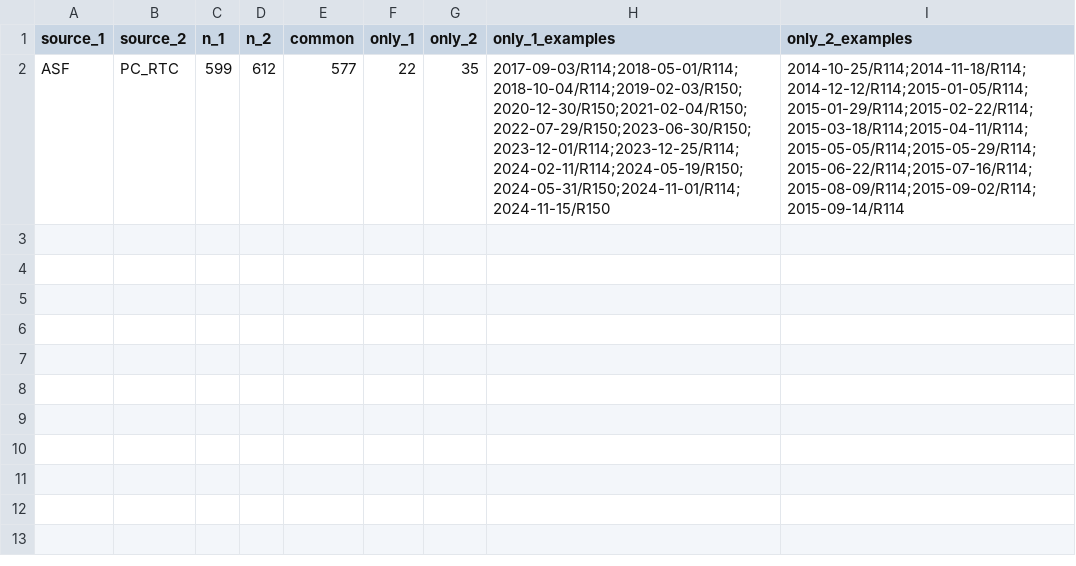
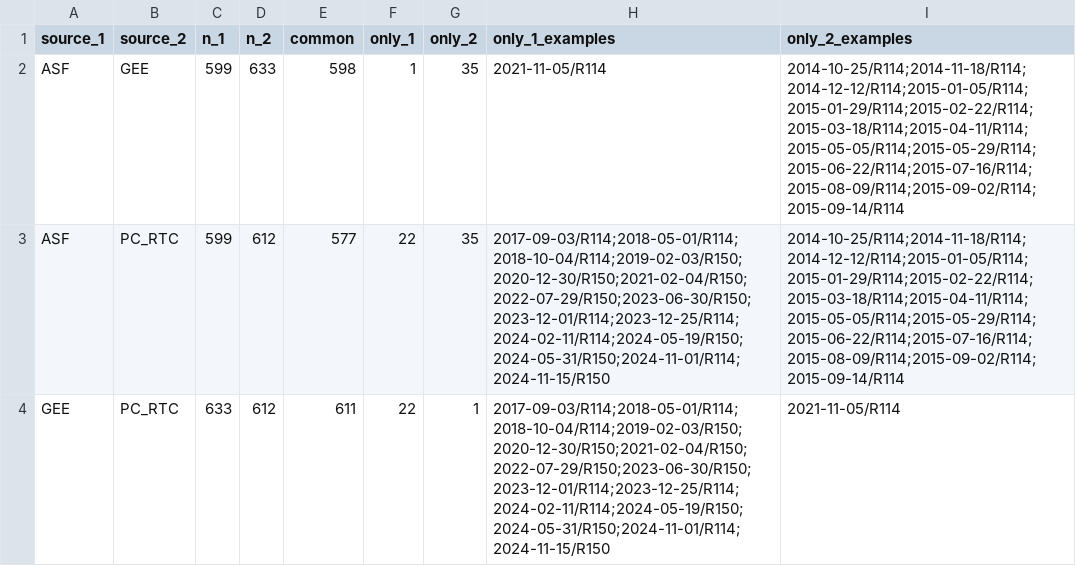
Before and after one commit to yassin-code-69/SAGE-River, a CSV file: outputs/tables/sentinel1_source_comparison.csv, drawn as a sheet; the diff names each change by its address in the sheet, - before the commit and + after, or states it on an @@ line.

```diff
--- a/outputs/tables/sentinel1_source_comparison.csv
+++ b/outputs/tables/sentinel1_source_comparison.csv
+row 2: ASF | GEE | 599 | 633 | 598 | 1 | 35 | 2021-11-05/R114 | 2014-10-25/R114;2014-11-18/R114;2014-12-12/R114;2015-01-05/R114;2015-01-29/R114;2015-02-22/R114;2015-03-18/R114;2015-04-11/R114;2015-05-05/R114;2015-05-29/R114;2015-06-22/R114;2015-07-16/R114;2015-08-09/R114;2015-09-02/R114;2015-09-14/R114
+row 4: GEE | PC_RTC | 633 | 612 | 611 | 22 | 1 | 2017-09-03/R114;2018-05-01/R114;2018-10-04/R114;2019-02-03/R150;2020-12-30/R150;2021-02-04/R150;2022-07-29/R150;2023-06-30/R150;2023-12-01/R114;2023-12-25/R114;2024-02-11/R114;2024-05-19/R150;2024-05-31/R150;2024-11-01/R114;2024-11-15/R150 | 2021-11-05/R114
```
Also changed, not shown: outputs/tables/sentinel1_counts_by_year_orbit.csv, outputs/tables/sentinel1_window_counts.csv, 28 other files.
